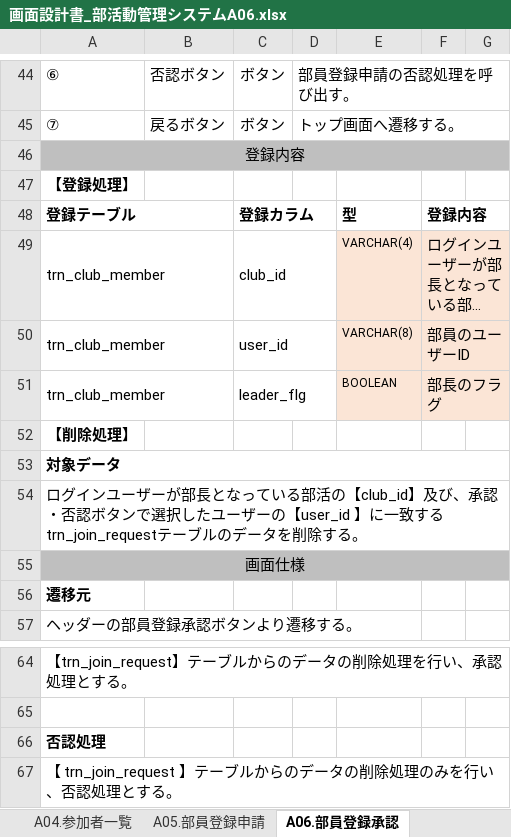
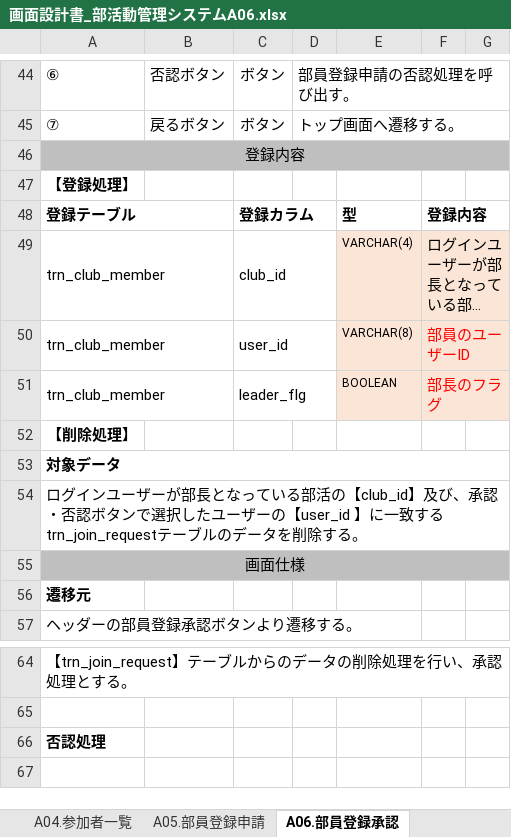
Before and after one commit to r02jk3a24/JC21PS_2019, an Excel workbook: Document/画面設計書_部活動管理システムA06.xlsx, sheet A06.部員登録承認, drawn as a sheet; only a part is shown, gaps mark what is left out; long unchanged cells end in …; values as stored, in another font and other column widths than the file's, no borders; charts and pictures not drawn; the diff names each change by its address in the sheet, - before the commit and + after, or states it on an @@ line.

```diff
--- a/Document/画面設計書_部活動管理システムA06.xlsx (sheet A06.部員登録承認)
+++ b/Document/画面設計書_部活動管理システムA06.xlsx (sheet A06.部員登録承認)
-F50:F51 text colour: black
+F50:F51 text colour: #FF0000
-row 67: 【 trn_join_request 】テーブルからのデータの削除処理のみを行い、否認処理とする。
```
Also changed, not shown: sheet A02.トップ, charts or pictures, Document/画面設計書_部活動管理システムA04.xlsx, Document/画面設計書_部活動管理システムA05.xlsx.
